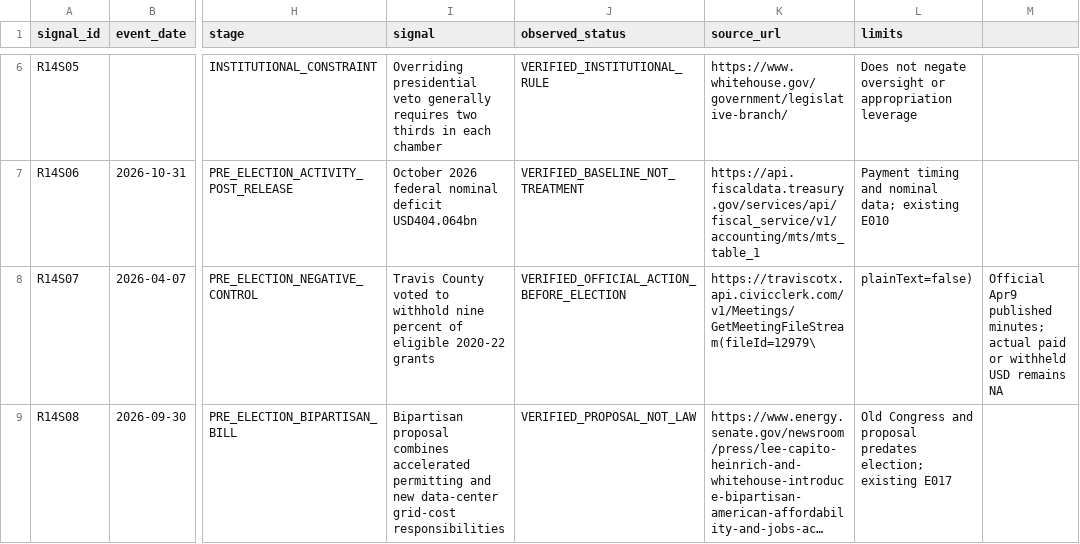
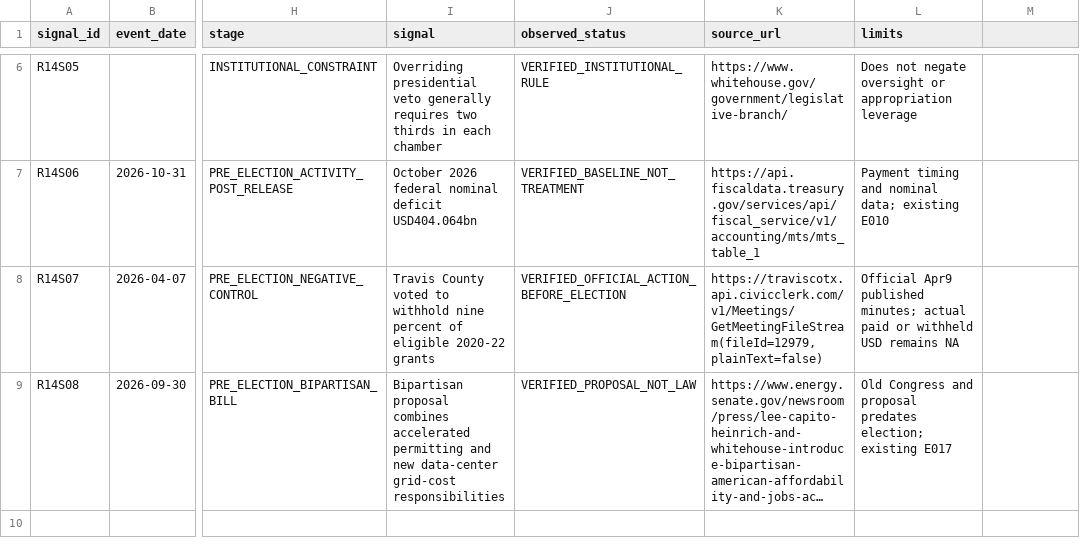
Before and after one commit to fweiger/AI_book, a CSV file: topics/us-2026-midterms-policy-ai-2029/data/h01_h02_h04_round14_policy_signal_snapshot_20261114.csv, drawn as a sheet; only a part is shown, gaps mark what is left out; long unchanged cells end in …; the diff names each change by its address in the sheet, - before the commit and + after, or states it on an @@ line.

Commit message:
fix(topic-011): CSV-quote CivicClerk official minutes URL

```diff
--- a/topics/us-2026-midterms-policy-ai-2029/data/h01_h02_h04_round14_policy_signal_snapshot_20261114.csv
+++ b/topics/us-2026-midterms-policy-ai-2029/data/h01_h02_h04_round14_policy_signal_snapshot_20261114.csv
-K8 (source_url): https://traviscotx.api.civicclerk.com/v1/Meetings/GetMeetingFileStream(fileId=12979\
+K8 (source_url): https://traviscotx.api.civicclerk.com/v1/Meetings/GetMeetingFileStream(fileId=12979,plainText=false)
-L8 (limits): plainText=false)
+L8 (limits): Official Apr9 published minutes; actual paid or withheld USD remains NA
-M8: Official Apr9 published minutes; actual paid or withheld USD remains NA
+M8: (empty)
```
